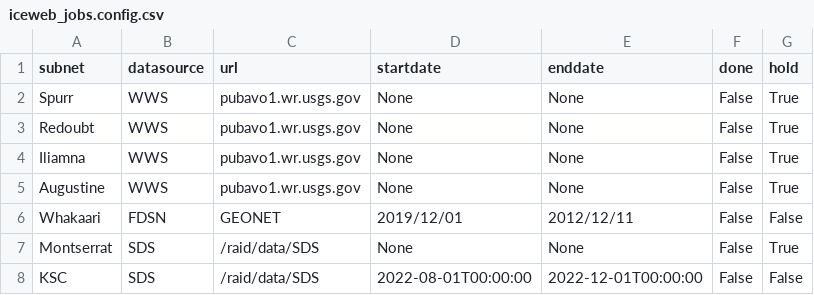
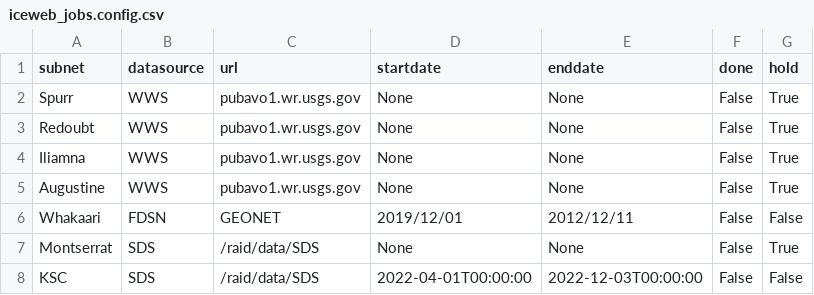
Before and after one commit to gthompson/tremorExplorer, a CSV file: config/iceweb_jobs.config.csv, drawn as a sheet.

```diff
--- a/config/iceweb_jobs.config.csv
+++ b/config/iceweb_jobs.config.csv
@@ -7,2 +7,2 @@ Whakaari,FDSN,GEONET,2019/12/01,2012/12/11,False,False
 Montserrat,SDS,/raid/data/SDS,None,None,False,True
-KSC,SDS,/raid/data/SDS,2022-08-01T00:00:00,2022-12-01T00:00:00,False,False
+KSC,SDS,/raid/data/SDS,2022-04-01T00:00:00,2022-12-03T00:00:00,False,False
```
Also changed, not shown: config/iceweb_general.config.csv, config/iceweb_places.config.csv, 7 other files.
